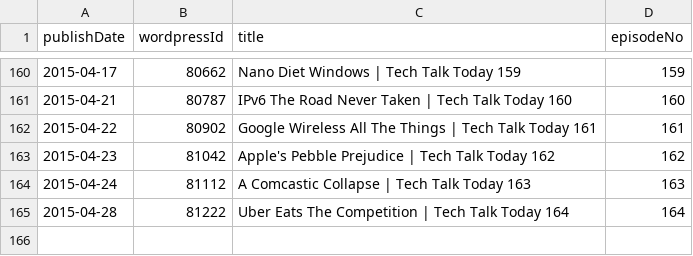
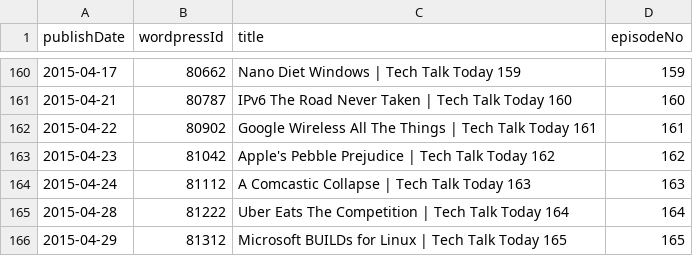
Before and after one commit to Cj-Malone/jb_data, a CSV file: shows/t3.csv, drawn as a sheet; only a part is shown, gaps mark what is left out; the diff names each change by its address in the sheet, - before the commit and + after, or states it on an @@ line.

```diff
--- a/shows/t3.csv
+++ b/shows/t3.csv
+row 166: 2015-04-29 | 81312 | Microsoft BUILDs for Linux | Tech Talk Today 165 | 165
```
Also changed, not shown: shows/lup.csv.
